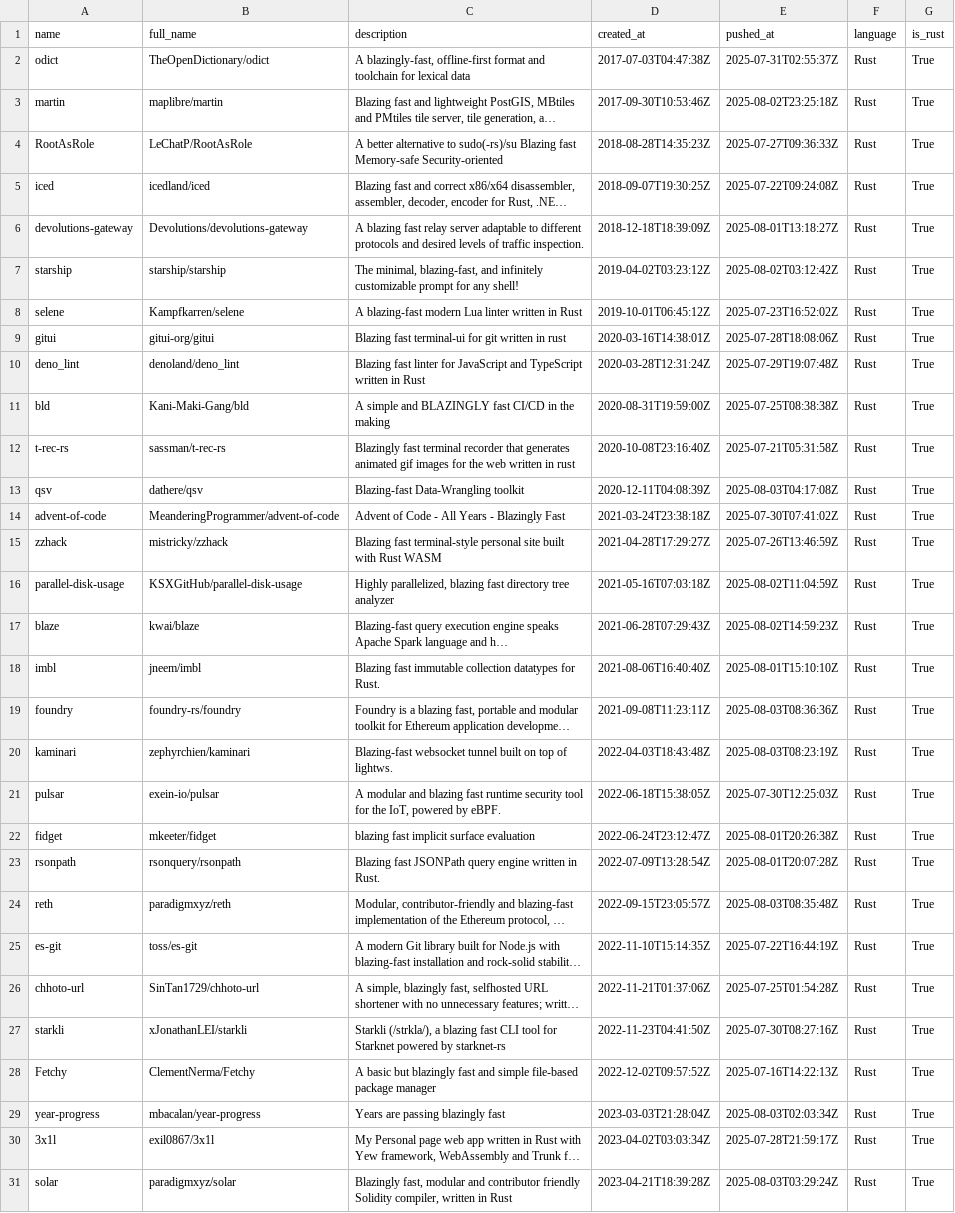
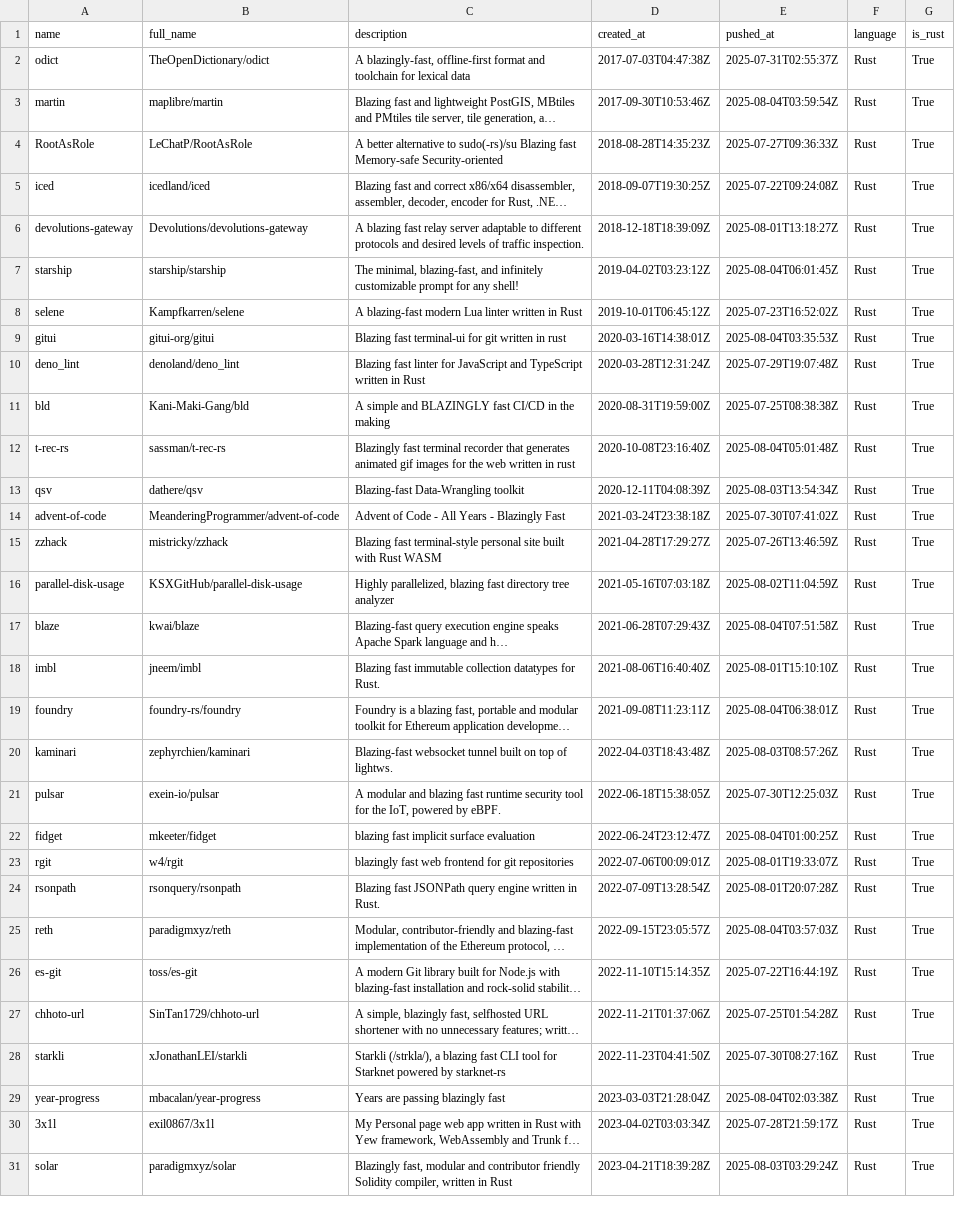
Before and after one commit to ninpnin/days-since-blazingly-fast, a CSV file: data/frameworks_sorted.csv, drawn as a sheet; only a part is shown; long unchanged cells end in …; removed rows and columns are numbered as before the commit, all else as after; the diff covers the shown part only; the diff names each change by its address in the sheet, - before the commit and + after, or states it on an @@ line.

```diff
--- a/data/frameworks_sorted.csv
+++ b/data/frameworks_sorted.csv
-E3 (pushed_at): 2025-08-02T23:25:18Z
+E3 (pushed_at): 2025-08-04T03:59:54Z
-E7 (pushed_at): 2025-08-02T03:12:42Z
+E7 (pushed_at): 2025-08-04T06:01:45Z
-E9 (pushed_at): 2025-07-28T18:08:06Z
+E9 (pushed_at): 2025-08-04T03:35:53Z
-E12 (pushed_at): 2025-07-21T05:31:58Z
+E12 (pushed_at): 2025-08-04T05:01:48Z
-E13 (pushed_at): 2025-08-03T04:17:08Z
+E13 (pushed_at): 2025-08-03T13:54:34Z
-E17 (pushed_at): 2025-08-02T14:59:23Z
+E17 (pushed_at): 2025-08-04T07:51:58Z
-E19 (pushed_at): 2025-08-03T08:36:36Z
+E19 (pushed_at): 2025-08-04T06:38:01Z
-E20 (pushed_at): 2025-08-03T08:23:19Z
+E20 (pushed_at): 2025-08-03T08:57:26Z
-E22 (pushed_at): 2025-08-01T20:26:38Z
+E22 (pushed_at): 2025-08-04T01:00:25Z
+row 23: rgit | w4/rgit | blazingly fast web frontend for git repositories | 2022-07-06T00:09:01Z | 2025-08-01T19:33:07Z | Rust | True
-E25 (pushed_at): 2025-08-03T08:35:48Z
+E25 (pushed_at): 2025-08-04T03:57:03Z
-row 28: Fetchy | ClementNerma/Fetchy | A basic but blazingly fast and simple file-based package manager | 2022-12-02T09:57:52Z | 2025-07-16T14:22:13Z | Rust | True
-E29 (pushed_at): 2025-08-03T02:03:34Z
+E29 (pushed_at): 2025-08-04T02:03:38Z
```
Also changed, not shown: 2 added rows, 3 removed rows and 22 edited cells elsewhere in this file, data/aggregated_results.csv, data/sample.csv, 6 other files.
